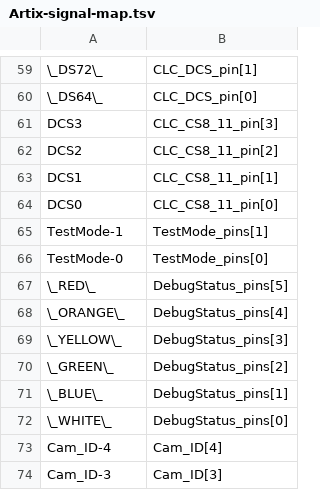
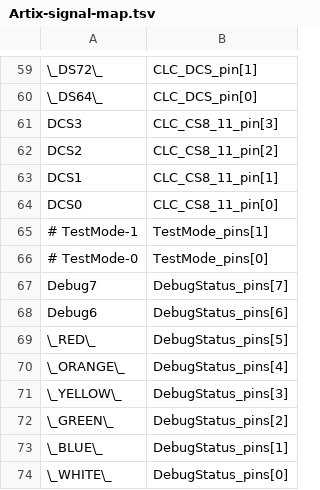
Before and after one commit to TESScience/FPE, a TSV file: AE/Schematic/Artix-signal-map.tsv, drawn as a sheet; only a part is shown, gaps mark what is left out; the shorter side is filled out with more unchanged rows.

```diff
--- a/AE/Schematic/Artix-signal-map.tsv
+++ b/AE/Schematic/Artix-signal-map.tsv
@@ -64,4 +64,6 @@ DCS1	CLC_CS8_11_pin[1]
 DCS0	CLC_CS8_11_pin[0]
-TestMode-1	TestMode_pins[1]
-TestMode-0	TestMode_pins[0]
+# TestMode-1	TestMode_pins[1]
+# TestMode-0	TestMode_pins[0]
+Debug7	DebugStatus_pins[7]
+Debug6	DebugStatus_pins[6]
 \_RED\_	DebugStatus_pins[5]
```
Also changed, not shown: AE/Schematic/ArtixPinout.csv, 2 other files.
